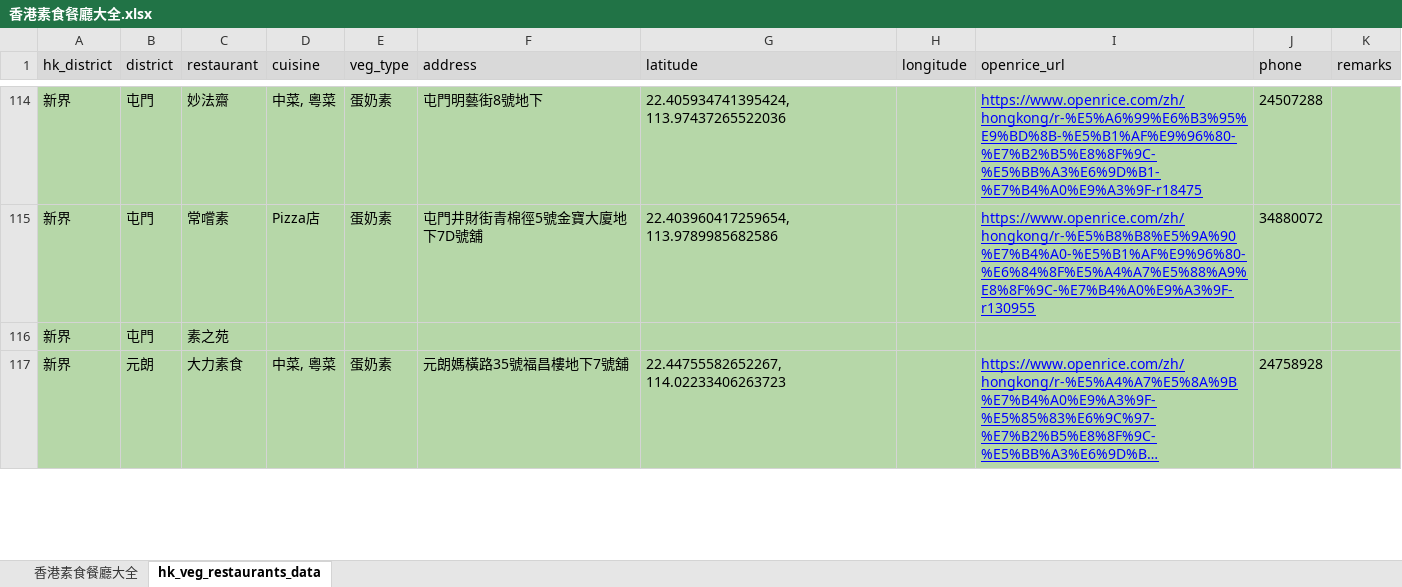
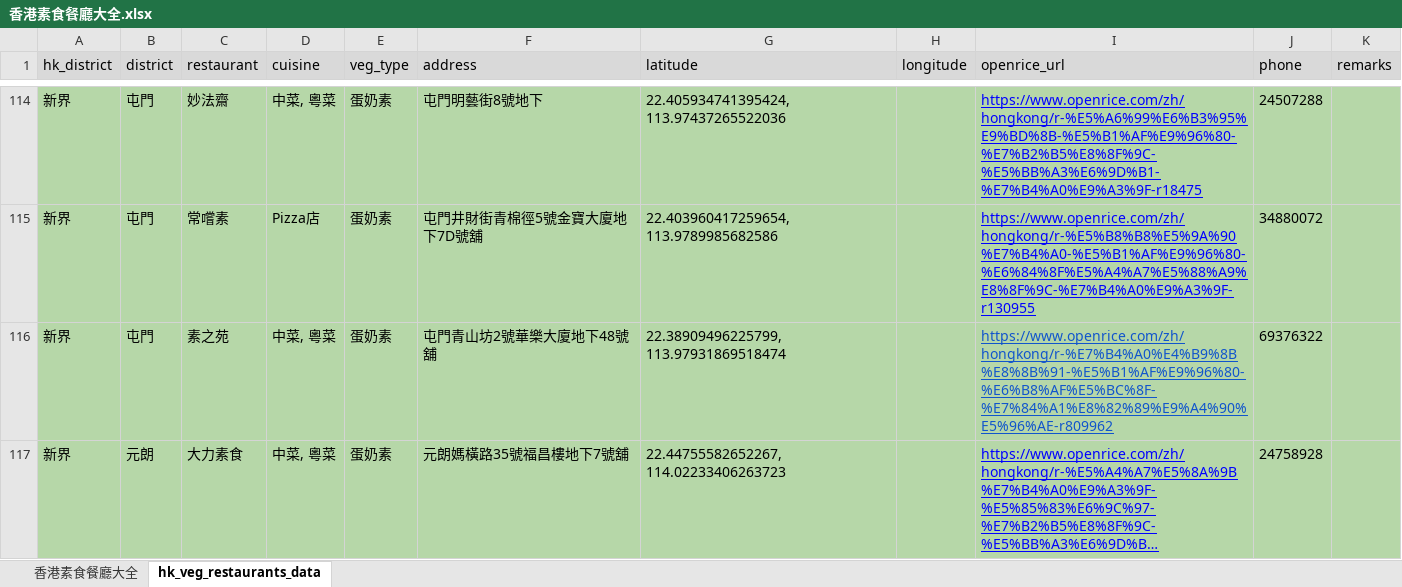
Before and after one commit to lihotim/hk-veg-map, an Excel workbook: docs/香港素食餐廳大全.xlsx, sheet hk_veg_restaurants_data, drawn as a sheet; only a part is shown, gaps mark what is left out; long unchanged cells end in …; values as stored, in another font and other column widths than the file's, no borders; the diff covers the shown part only; the diff names each change by its address in the sheet, - before the commit and + after, or states it on an @@ line.

Commit message:
updated restaurants data

```diff
--- a/docs/香港素食餐廳大全.xlsx (sheet hk_veg_restaurants_data)
+++ b/docs/香港素食餐廳大全.xlsx (sheet hk_veg_restaurants_data)
-D116 (cuisine): (empty)
+D116 (cuisine): 中菜, 粵菜
-E116 (veg_type): (empty)
+E116 (veg_type): 蛋奶素
-F116 (address): (empty)
+F116 (address): 屯門青山坊2號華樂大廈地下48號舖
-G116 (latitude): (empty)
+G116 (latitude): 22.38909496225799, 113.97931869518474
-I116 (openrice_url): (empty)
+I116 (openrice_url): https://www.openrice.com/zh/hongkong/r-%E7%B4%A0%E4%B9%8B%E8%8B%91-%E5%B1%AF%E9%96%80-%E6%B8%AF%E5%BC%8F-%E7%84%A1%E8%82%89%E9%A4%90%E5%96%AE-r809962
-J116 (phone): (empty)
+J116 (phone): 69376322
```
Also changed, not shown: 1 added row, 1 removed row and 60 edited cells elsewhere in this sheet, 3 other files.
